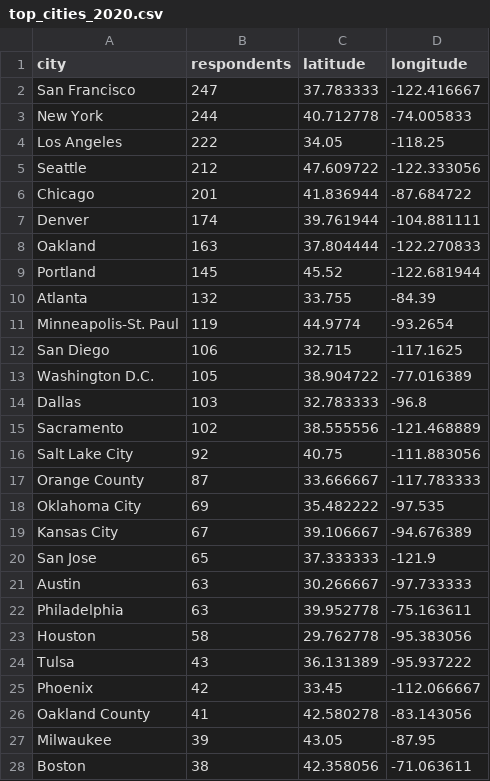
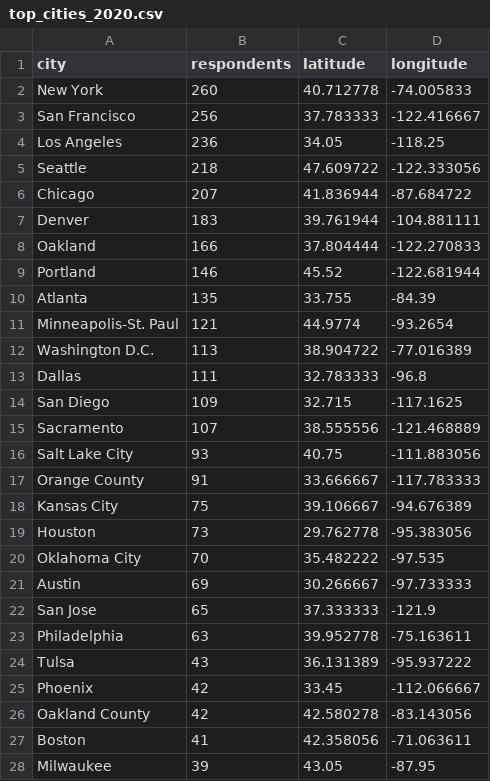
Before and after one commit to m-clare/se3-responses.github.io, a CSV file: top_cities_2020.csv, drawn as a sheet; only a part is shown; the diff covers the shown part only.

Commit message:
Update top_cities_2020.csv

```diff
--- a/top_cities_2020.csv
+++ b/top_cities_2020.csv
@@ -1,28 +1,28 @@
 city,respondents,latitude,longitude
-San Francisco,247,37.783333,-122.416667
-New York,244,40.712778,-74.005833
-Los Angeles,222,34.05,-118.25
-Seattle,212,47.609722,-122.333056
-Chicago,201,41.836944,-87.684722
-Denver,174,39.761944,-104.881111
-Oakland,163,37.804444,-122.270833
-Portland,145,45.52,-122.681944
-Atlanta,132,33.755,-84.39
-Minneapolis-St. Paul,119,44.9774,-93.2654
-San Diego,106,32.715,-117.1625
-Washington D.C.,105,38.904722,-77.016389
-Dallas,103,32.783333,-96.8
-Sacramento,102,38.555556,-121.468889
-Salt Lake City,92,40.75,-111.883056
-Orange County,87,33.666667,-117.783333
-Oklahoma City,69,35.482222,-97.535
-Kansas City,67,39.106667,-94.676389
+New York,260,40.712778,-74.005833
+San Francisco,256,37.783333,-122.416667
+Los Angeles,236,34.05,-118.25
+Seattle,218,47.609722,-122.333056
+Chicago,207,41.836944,-87.684722
+Denver,183,39.761944,-104.881111
+Oakland,166,37.804444,-122.270833
+Portland,146,45.52,-122.681944
+Atlanta,135,33.755,-84.39
+Minneapolis-St. Paul,121,44.9774,-93.2654
+Washington D.C.,113,38.904722,-77.016389
+Dallas,111,32.783333,-96.8
+San Diego,109,32.715,-117.1625
+Sacramento,107,38.555556,-121.468889
+Salt Lake City,93,40.75,-111.883056
+Orange County,91,33.666667,-117.783333
+Kansas City,75,39.106667,-94.676389
+Houston,73,29.762778,-95.383056
+Oklahoma City,70,35.482222,-97.535
+Austin,69,30.266667,-97.733333
 San Jose,65,37.333333,-121.9
-Austin,63,30.266667,-97.733333
 Philadelphia,63,39.952778,-75.163611
-Houston,58,29.762778,-95.383056
 Tulsa,43,36.131389,-95.937222
 Phoenix,42,33.45,-112.066667
-Oakland County,41,42.580278,-83.143056
+Oakland County,42,42.580278,-83.143056
+Boston,41,42.358056,-71.063611
 Milwaukee,39,43.05,-87.95
-Boston,38,42.358056,-71.063611
```
Also changed, not shown: 2 edited cells elsewhere in this file.
